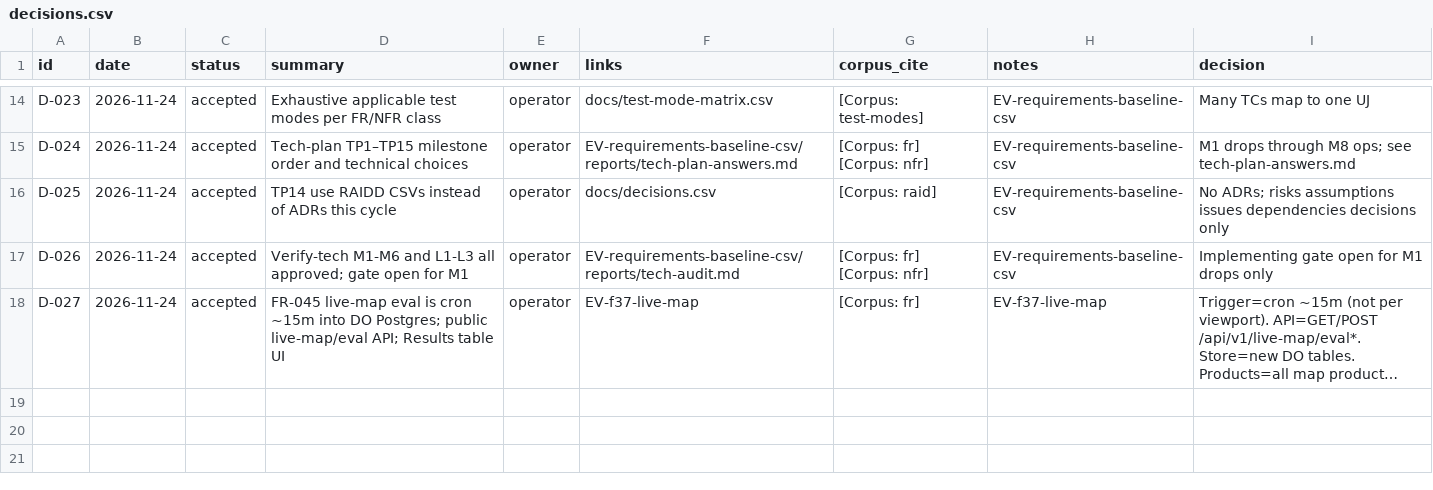
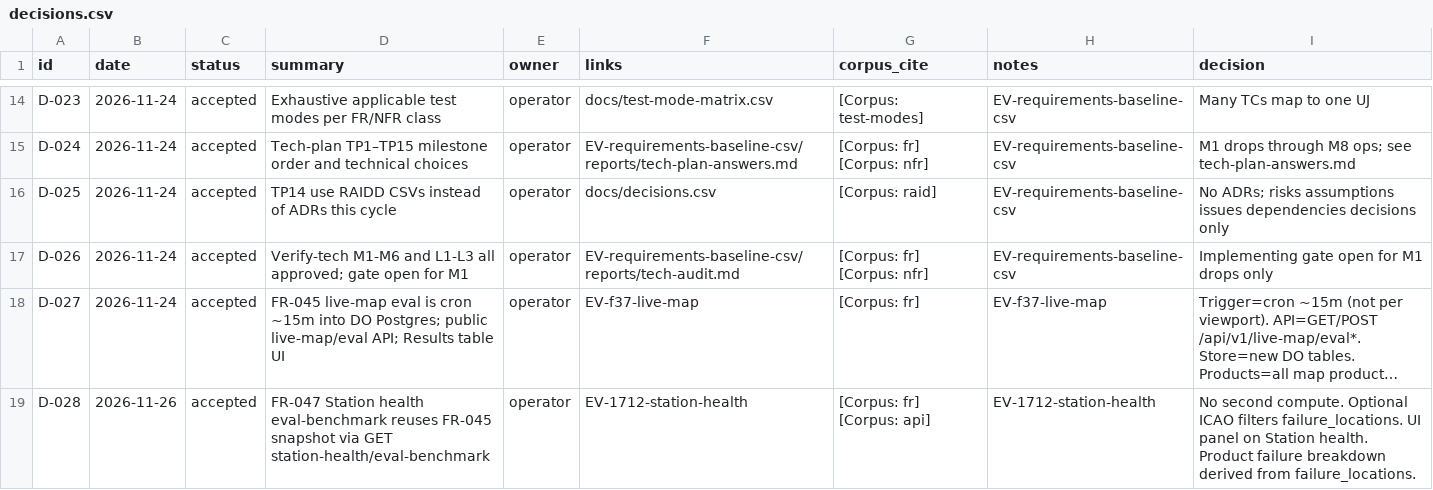
Before and after one commit to EMPIRIC2/TAC-to-IWXXM, a CSV file: docs/decisions.csv, drawn as a sheet; only a part is shown, gaps mark what is left out; long unchanged cells end in …; the diff names each change by its address in the sheet, - before the commit and + after, or states it on an @@ line.

```diff
--- a/docs/decisions.csv
+++ b/docs/decisions.csv
+row 19: D-028 | 2026-11-26 | accepted | FR-047 Station health eval-benchmark reuses FR-045 snapshot via GET station-health/eval-benchmark | operator | EV-1712-station-health | [Corpus: fr] [Corpus: api] | EV-1712-station-health | No second compute. Optional ICAO filters failure_locations. UI panel on Station health. Product failure breakdown derived from failure_locations.
```
Also changed, not shown: docs/functional-requirements.csv, docs/test-plan.csv, 23 other files.
